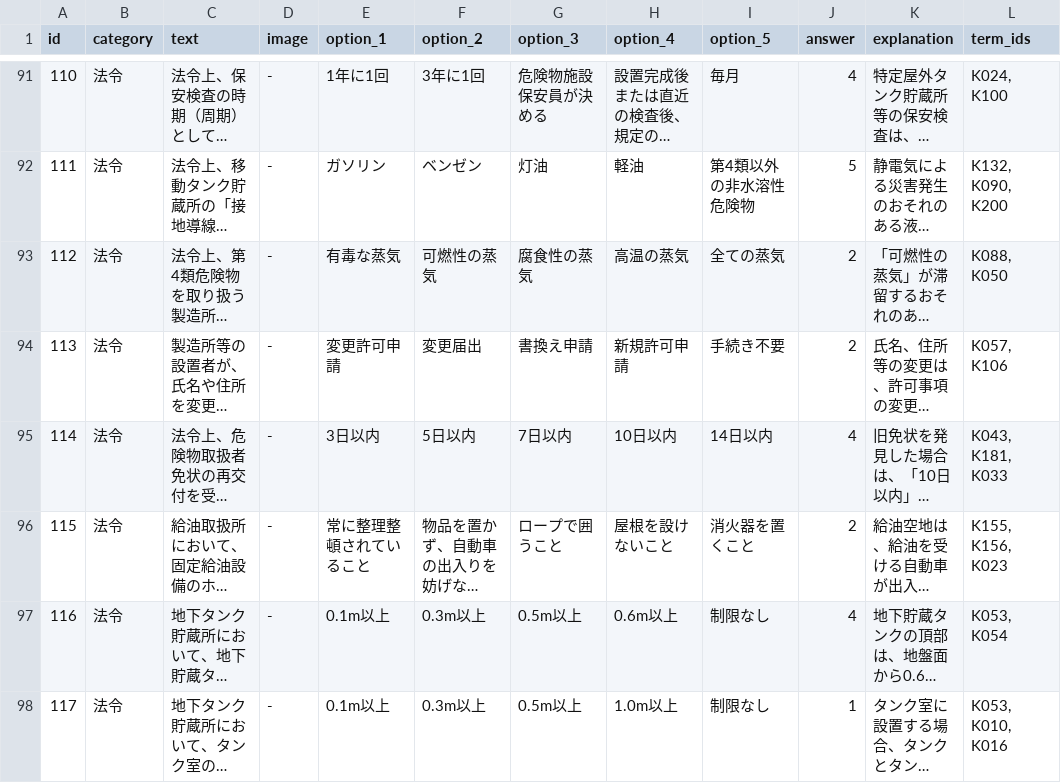
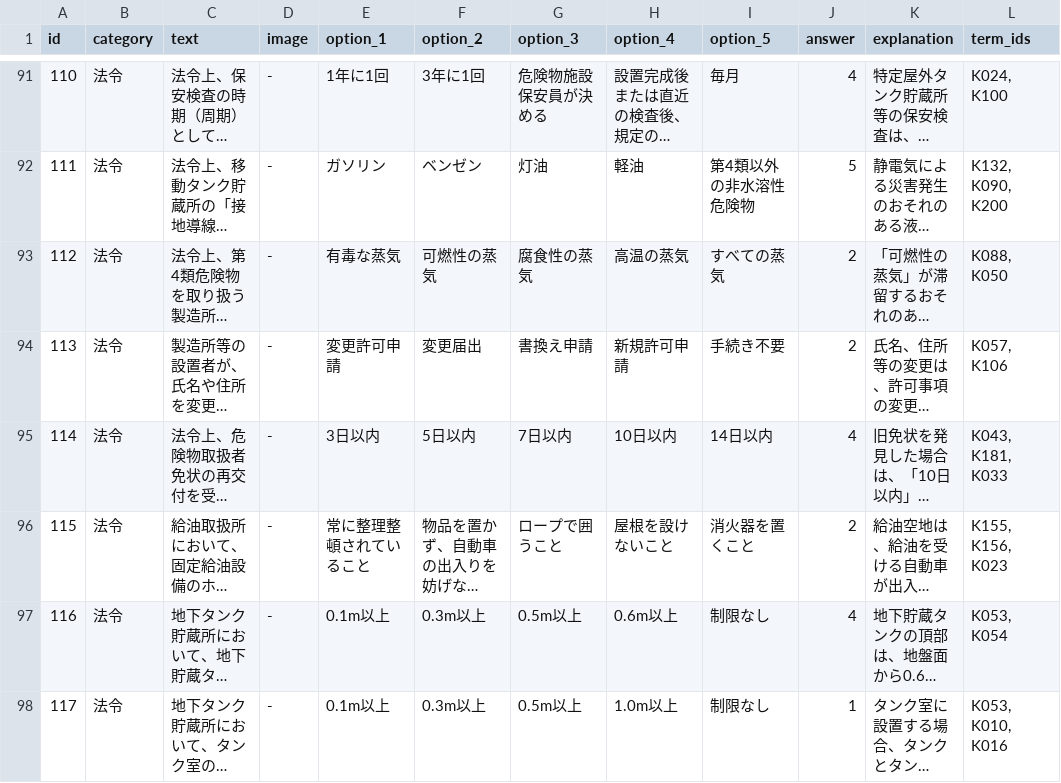
Before and after one commit to drakihabara/HME, a TSV file: questions.tsv, drawn as a sheet; only a part is shown, gaps mark what is left out; long unchanged cells end in …; the diff covers the shown part only; the diff names each change by its address in the sheet, - before the commit and + after, or states it on an @@ line.

```diff
--- a/questions.tsv
+++ b/questions.tsv
-I93 (option_5): 全ての蒸気
+I93 (option_5): すべての蒸気
```
Also changed, not shown: 15 edited cells elsewhere in this file.
